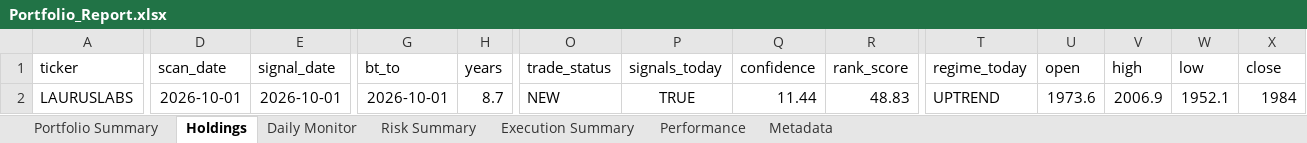
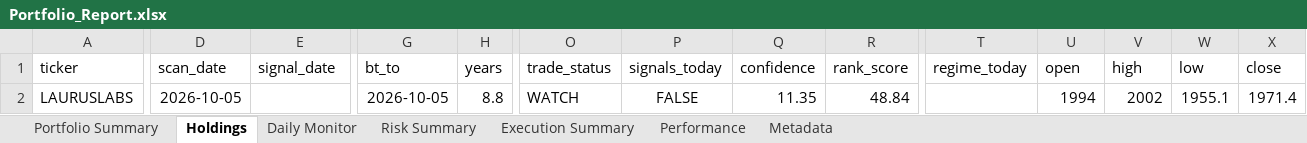
Before and after one commit to PavanSaiNekkala/Scanner, an Excel workbook: scanner_monitor/reports/latest/Portfolio_Report.xlsx, sheet Holdings, drawn as a sheet; only a part is shown, gaps mark what is left out; values as stored, in another font and other column widths than the file's, no borders; the diff covers the shown part only; the diff names each change by its address in the sheet, - before the commit and + after, or states it on an @@ line.

```diff
--- a/scanner_monitor/reports/latest/Portfolio_Report.xlsx (sheet Holdings)
+++ b/scanner_monitor/reports/latest/Portfolio_Report.xlsx (sheet Holdings)
-D2 (scan_date): 2026-10-01
+D2 (scan_date): 2026-10-05
-E2 (signal_date): 2026-10-01
+E2 (signal_date): (empty)
-G2 (bt_to): 2026-10-01
+G2 (bt_to): 2026-10-05
-H2 (years): 8.7
+H2 (years): 8.8
-O2 (trade_status): NEW
+O2 (trade_status): WATCH
-P2 (signals_today): TRUE
+P2 (signals_today): FALSE
-Q2 (confidence): 11.44
+Q2 (confidence): 11.35
-R2 (rank_score): 48.83
+R2 (rank_score): 48.84
-T2 (regime_today): UPTREND
+T2 (regime_today): (empty)
-U2 (open): 1973.6
+U2 (open): 1994
-V2 (high): 2006.9
+V2 (high): 2002
-W2 (low): 1952.1
+W2 (low): 1955.1
-X2 (close): 1984
+X2 (close): 1971.4
```
Also changed, not shown: 107 edited cells elsewhere in this sheet, sheet Daily Monitor, sheet Risk Summary, sheet Metadata, 14 other files.
